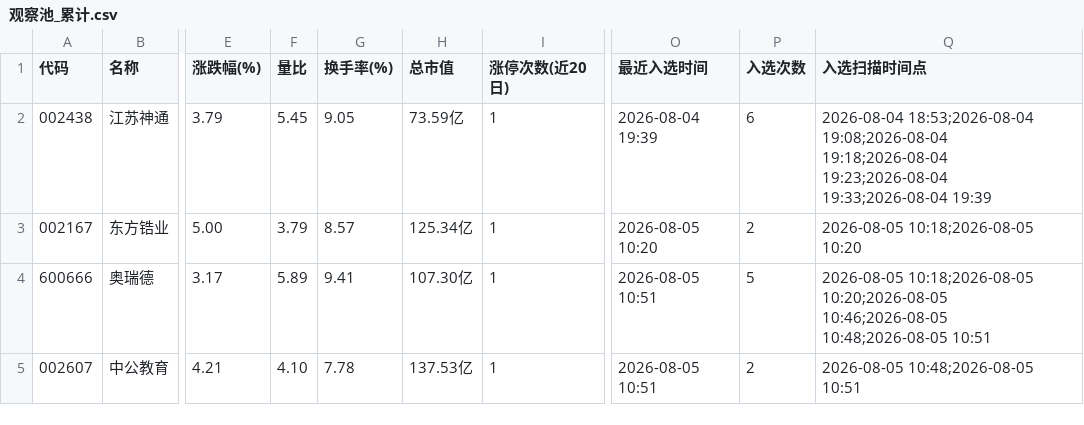
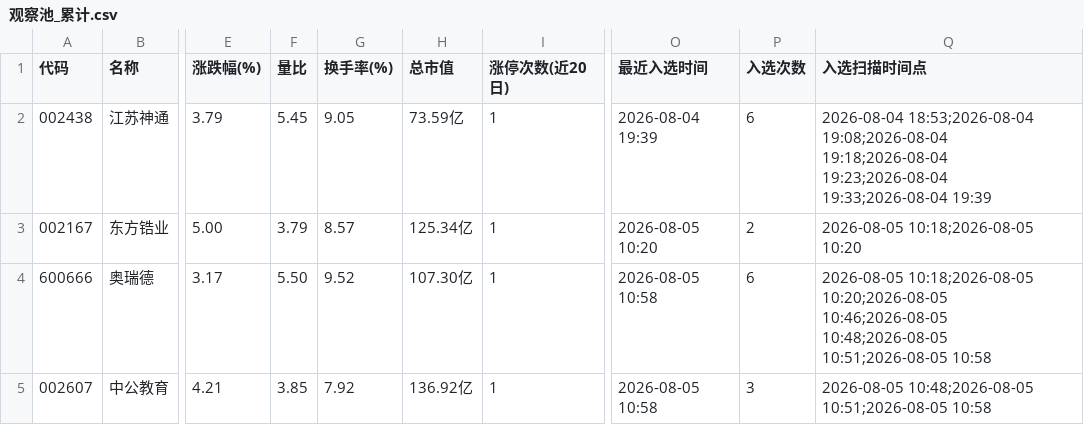
Before and after one commit to LylLLII/mx-stocks-monitor, a CSV file: mx_stocks_screener/观察池_累计.csv, drawn as a sheet; only a part is shown, gaps mark what is left out; the diff names each change by its address in the sheet, - before the commit and + after, or states it on an @@ line.

Commit message:
local: 更新观察池 2026-08-05 10:58

```diff
--- a/mx_stocks_screener/观察池_累计.csv
+++ b/mx_stocks_screener/观察池_累计.csv
-F4 (量比): 5.89
+F4 (量比): 5.50
-G4 (换手率(%)): 9.41
+G4 (换手率(%)): 9.52
-O4:O5 (最近入选时间): 2026-08-05 10:51
+O4:O5 (最近入选时间): 2026-08-05 10:58
-P4 (入选次数): 5
+P4 (入选次数): 6
-Q4 (入选扫描时间点): …10:46;2026-08-05 10:48;2026-08-05 10:51
+Q4 (入选扫描时间点): …10:46;2026-08-05 10:48;2026-08-05 10:51;2026-08-05 10:58
-F5 (量比): 4.10
+F5 (量比): 3.85
-G5 (换手率(%)): 7.78
+G5 (换手率(%)): 7.92
-H5 (总市值): 137.53亿
+H5 (总市值): 136.92亿
-P5 (入选次数): 2
+P5 (入选次数): 3
-Q5 (入选扫描时间点): 2026-08-05 10:48;2026-08-05 10:51
+Q5 (入选扫描时间点): 2026-08-05 10:48;2026-08-05 10:51;2026-08-05 10:58
```
